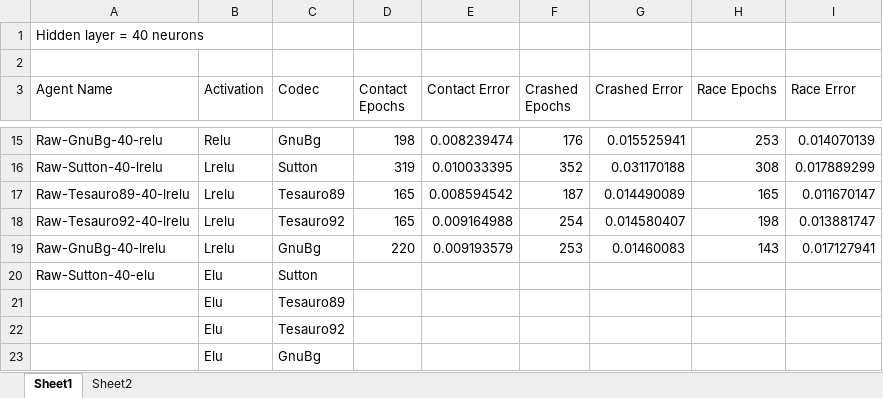
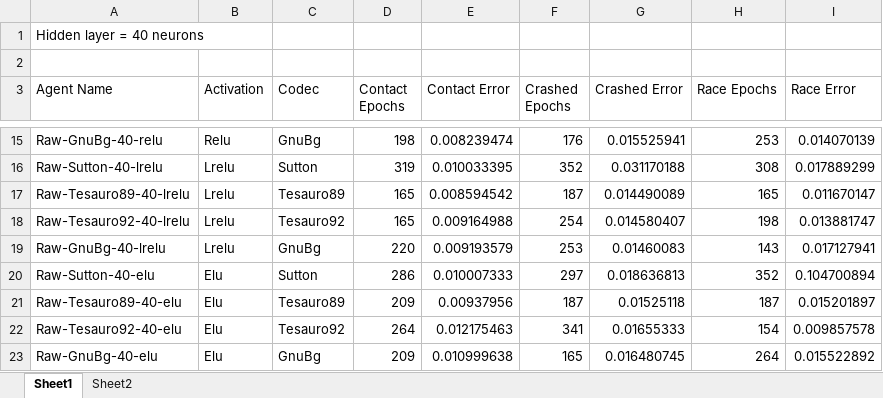
Before and after one commit to akoshterek/MultiGammonJava, an Excel workbook: docs/Raw agents summary.xlsx, sheet Sheet1, drawn as a sheet; only a part is shown, gaps mark what is left out; values as stored, in another font and other column widths than the file's, no borders; table styles not drawn; removed rows and columns are numbered as before the commit, all else as after; the diff names each change by its address in the sheet, - before the commit and + after, or states it on an @@ line.

```diff
--- a/docs/Raw agents summary.xlsx (sheet Sheet1)
+++ b/docs/Raw agents summary.xlsx (sheet Sheet1)
-D20 (Contact Epochs): (empty)
+D20 (Contact Epochs): 286
-E20 (Contact Error): (empty)
+E20 (Contact Error): 0.010007333
-F20 (Crashed Epochs): (empty)
+F20 (Crashed Epochs): 297
-G20 (Crashed Error): (empty)
+G20 (Crashed Error): 0.018636813
-H20 (Race Epochs): (empty)
+H20 (Race Epochs): 352
-I20 (Race Error): (empty)
+I20 (Race Error): 0.104700894
-row 21:  | Elu | Tesauro89
-row 22:  | Elu | Tesauro92
-row 23:  | Elu | GnuBg
+row 21: Raw-Tesauro89-40-elu | Elu | Tesauro89 | 209 | 0.00937956 | 187 | 0.01525118 | 187 | 0.015201897
+row 22: Raw-Tesauro92-40-elu | Elu | Tesauro92 | 264 | 0.012175463 | 341 | 0.01655333 | 154 | 0.009857578
+row 23: Raw-GnuBg-40-elu | Elu | GnuBg | 209 | 0.010999638 | 165 | 0.016480745 | 264 | 0.015522892
```
Also changed, not shown: 12 other files.
